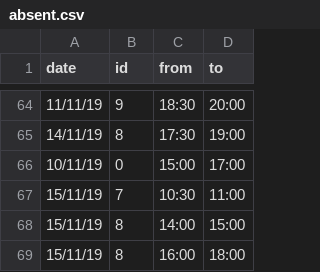
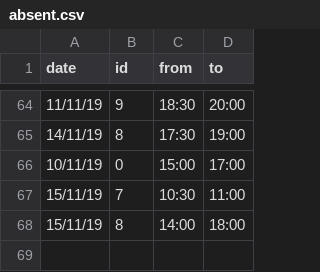
Before and after one commit to unixlabnyuad/unixlabnyuad.github.io, a CSV file: data/absent.csv, drawn as a sheet; only a part is shown, gaps mark what is left out.

Commit message:
Update absent.csv

```diff
--- a/data/absent.csv
+++ b/data/absent.csv
@@ -67,3 +67,2 @@ date,id,from,to
 15/11/19,7,10:30,11:00
-15/11/19,8,14:00,15:00
-15/11/19,8,16:00,18:00
+15/11/19,8,14:00,18:00
```
